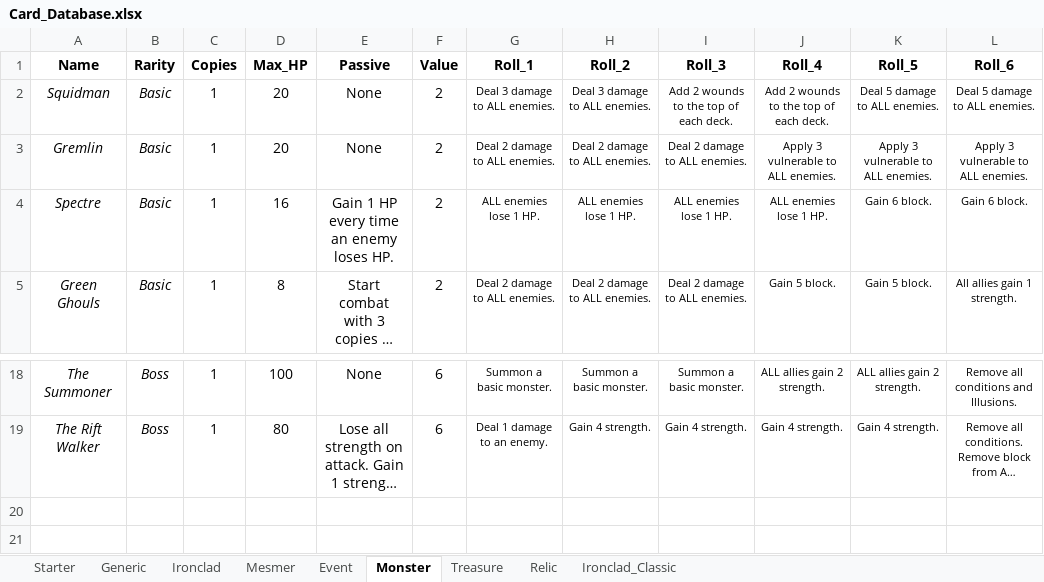
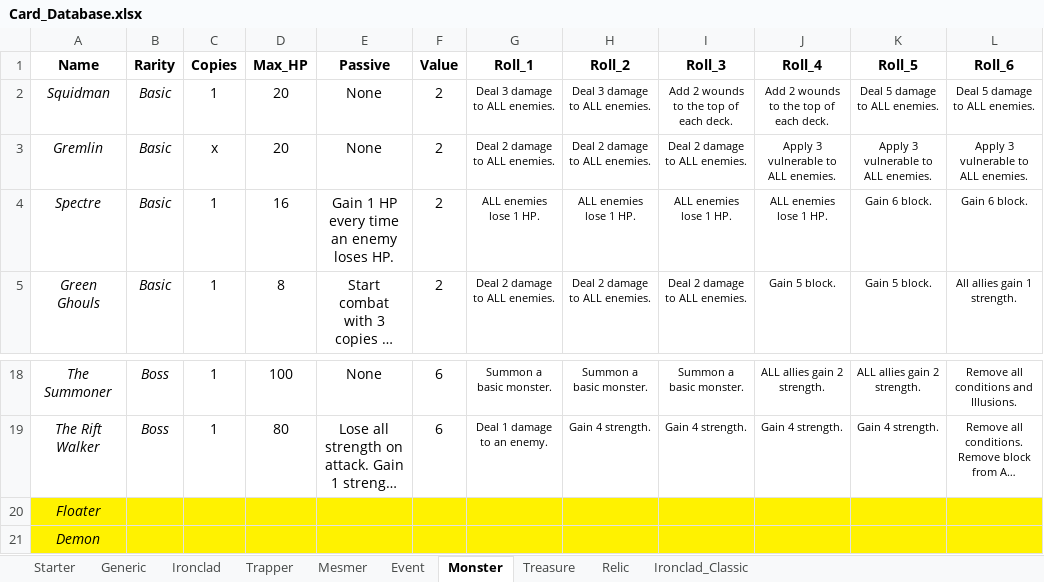
Before and after one commit to OhEvolve/ExperimentalGameBalance, an Excel workbook: Card_Database.xlsx, sheet Monster, drawn as a sheet; only a part is shown, gaps mark what is left out; long unchanged cells end in …; values as stored, in another font and other column widths than the file's, no borders; the diff names each change by its address in the sheet, - before the commit and + after, or states it on an @@ line.

```diff
--- a/Card_Database.xlsx (sheet Monster)
+++ b/Card_Database.xlsx (sheet Monster)
+sheet tab: Trapper
-C3 (Copies): 1
+C3 (Copies): x
+row 20: Floater
+row 21: Demon
```
Also changed, not shown: sheet Ironclad, sheet Treasure.
